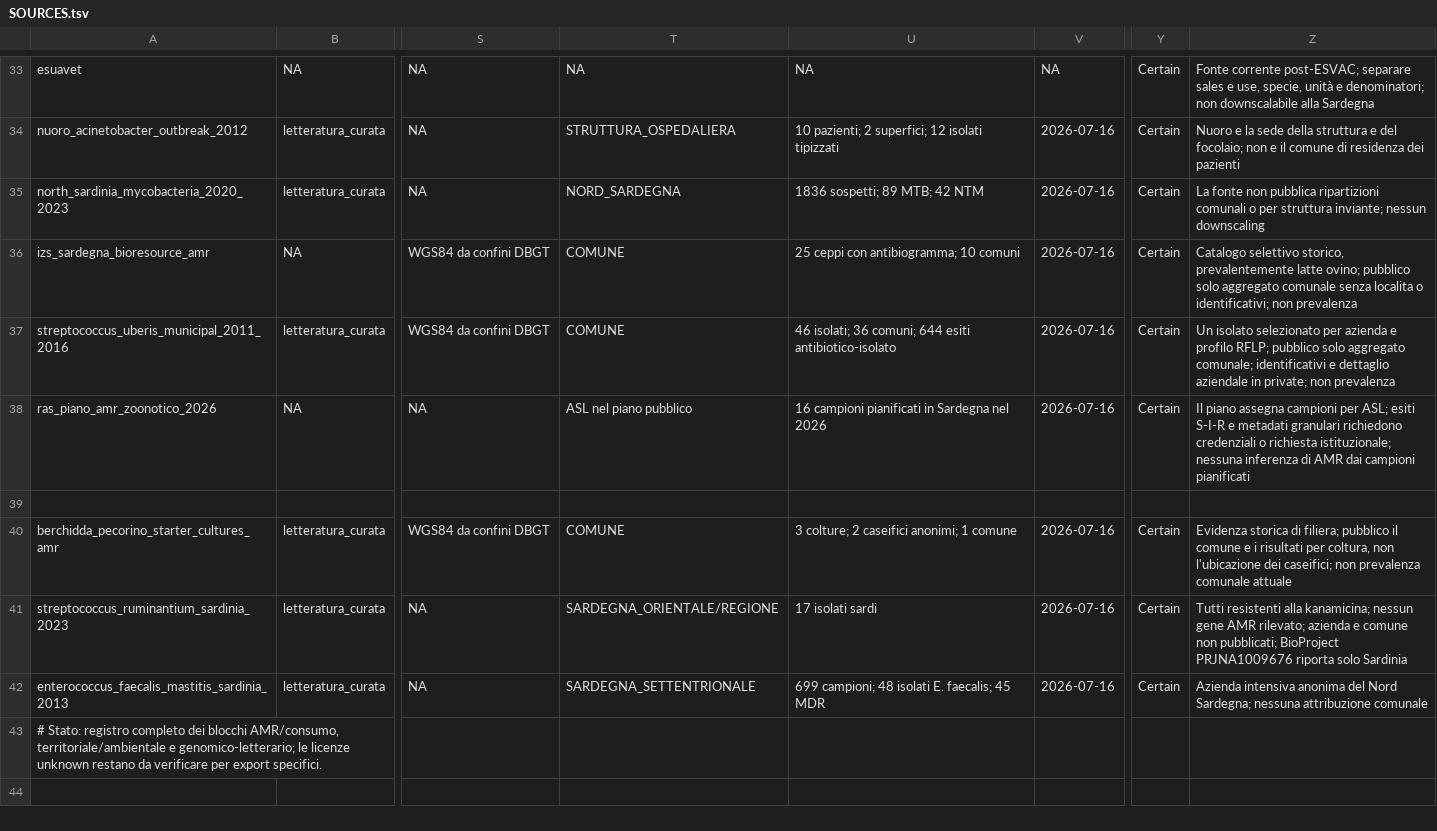
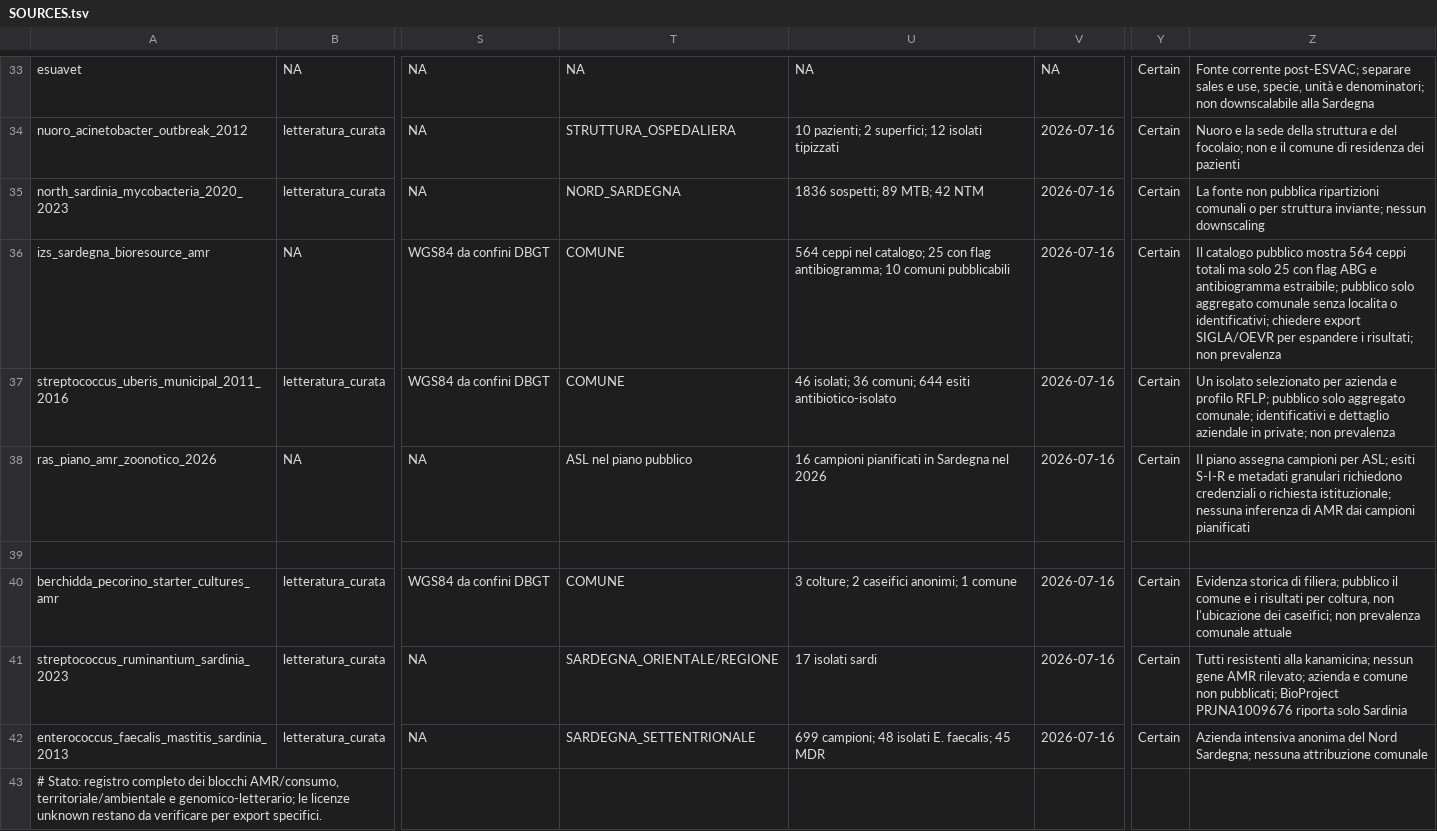
Before and after one commit to aguaraglia/sardinia-one-health-amr-atlas, a TSV file: metadata/SOURCES.tsv, drawn as a sheet; only a part is shown, gaps mark what is left out; the diff names each change by its address in the sheet, - before the commit and + after, or states it on an @@ line.

Commit message:
Document IZS OEVR AMR data expansion path

```diff
--- a/metadata/SOURCES.tsv
+++ b/metadata/SOURCES.tsv
-U36: 25 ceppi con antibiogramma; 10 comuni
+U36: 564 ceppi nel catalogo; 25 con flag antibiogramma; 10 comuni pubblicabili
-Z36: Catalogo selettivo storico, prevalentemente latte ovino; pubblico solo aggregato comunale senza localita o identificativi; non prevalenza
+Z36: Il catalogo pubblico mostra 564 ceppi totali ma solo 25 con flag ABG e antibiogramma estraibile; pubblico solo aggregato comunale senza localita o identificativi; chiedere export SIGLA/OEVR per espandere i risultati; non prevalenza
```
Also changed, not shown: metadata/AMR_GRANULAR_SOURCE_INVENTORY.tsv, 1 other file.
